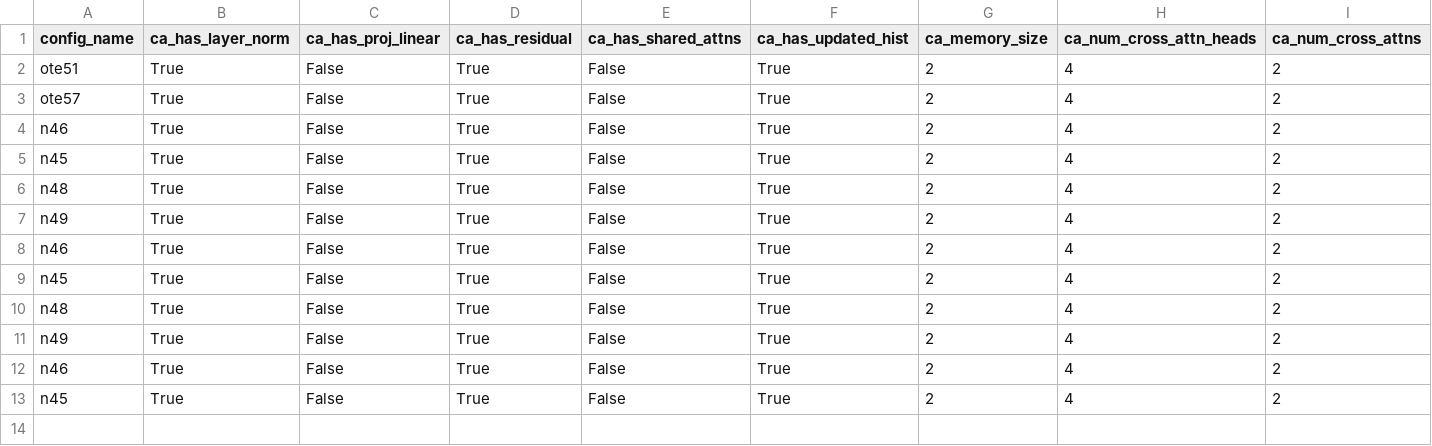
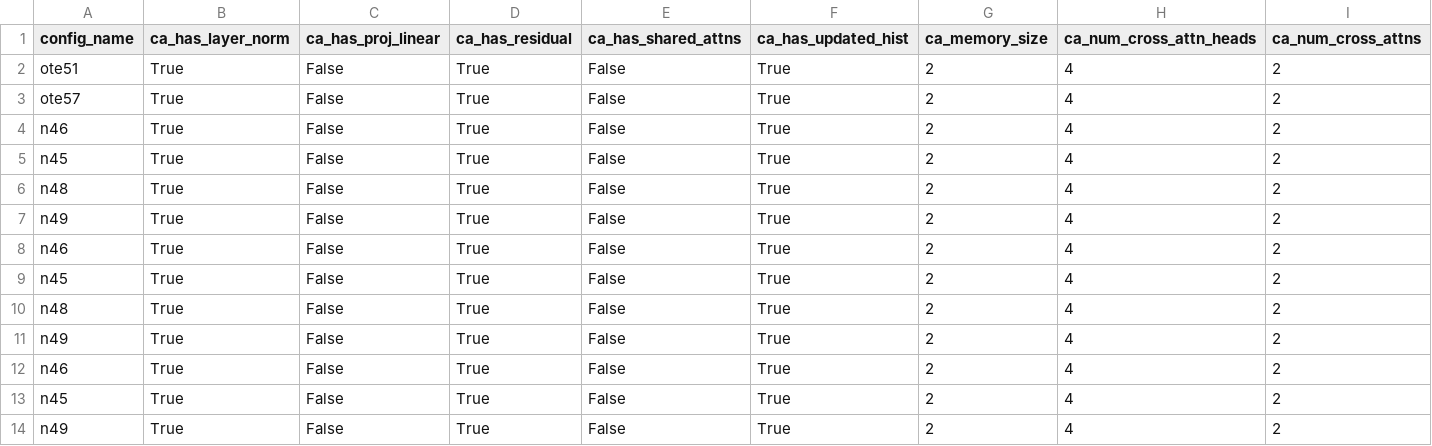
Before and after one commit to davidnvq/visdial, a CSV file: train.csv, drawn as a sheet; only a part is shown; rows hold the shown columns only; the diff names each change by its address in the sheet, - before the commit and + after, or states it on an @@ line.

Commit message:
Changes for v0.9 in train.py, run n50.sh in abci

```diff
--- a/train.csv
+++ b/train.csv
+row 14: n49 | True | False | True | False | True | 2 | 4 | 2
```
Also changed, not shown: 6 other files.
